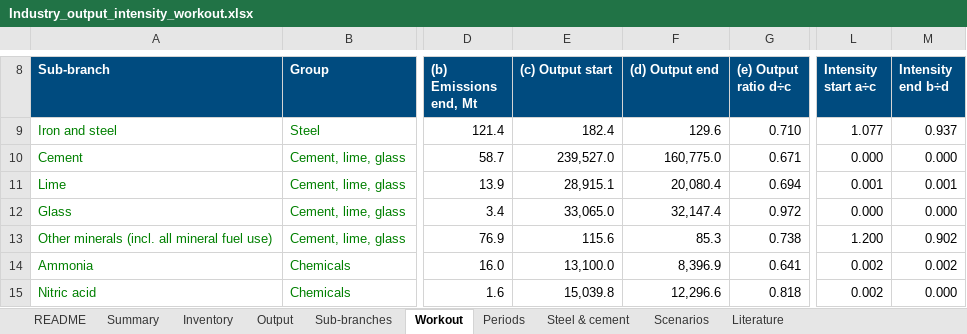
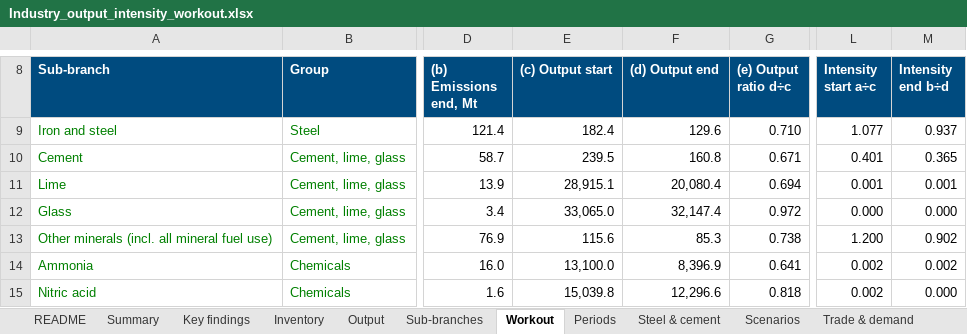
Before and after one commit to EUClimateAdvisoryBoard/ESABCCMethodHub, an Excel workbook: scripts/pathway-screening/deck/Industry_output_intensity_workout.xlsx, sheet Workout, drawn as a sheet; only a part is shown, gaps mark what is left out; values as stored, in another font and other column widths than the file's, no borders; charts and pictures not drawn; the diff names each change by its address in the sheet, - before the commit and + after, or states it on an @@ line.

```diff
--- a/scripts/pathway-screening/deck/Industry_output_intensity_workout.xlsx (sheet Workout)
+++ b/scripts/pathway-screening/deck/Industry_output_intensity_workout.xlsx (sheet Workout)
-sheet tab: Literature
+sheet tab: Key findings
+sheet tab: Trade & demand
-E10 ((c) Output start): 239,527.0
+E10 ((c) Output start): 239.5
-F10 ((d) Output end): 160,775.0
+F10 ((d) Output end): 160.8
-L10 (Intensity start a÷c): 0.000
+L10 (Intensity start a÷c): 0.401
-M10 (Intensity end b÷d): 0.000
+M10 (Intensity end b÷d): 0.365
```
Also changed, not shown: sheet Steel & cement, sheet Periods, sheet Sub-branches, sheet Output, sheet README, other sheet tabs, charts or pictures, 1 other file.
